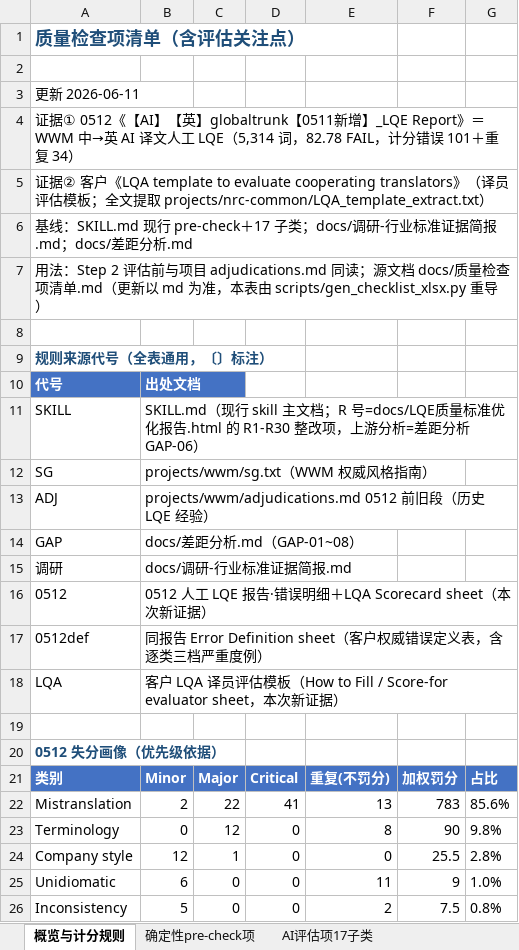
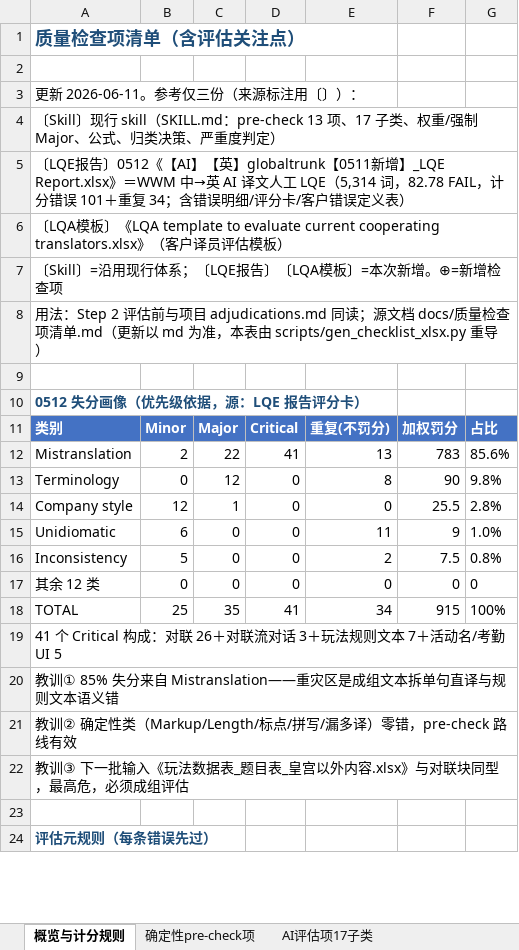
Before and after one commit to tzwkb/lqe-translator, an Excel workbook: docs/质量检查项清单.xlsx, sheet 概览与计分规则, drawn as a sheet; only a part is shown; the shorter side is filled out with more unchanged rows; values as stored, in another font and other column widths than the file's, no borders; removed rows and columns are numbered as before the commit, all else as after; the diff covers the shown part only; the diff names each change by its address in the sheet, - before the commit and + after, or states it on an @@ line.

```diff
--- a/docs/质量检查项清单.xlsx (sheet 概览与计分规则)
+++ b/docs/质量检查项清单.xlsx (sheet 概览与计分规则)
-A3: 更新 2026-06-11
+A3: 更新 2026-06-11。参考仅三份（来源标注用〔〕）：
-A4: 证据① 0512《【AI】【英】globaltrunk【0511新增】_LQE Report》＝WWM 中→英 AI 译文人工 LQE（5,314 词，82.78 FAIL，计分错误 101＋重复 34）
+A4: 〔Skill〕现行 skill（SKILL.md：pre-check 13 项、17 子类、权重/强制 Major、公式、归类决策、严重度判定）
-A5: 证据② 客户《LQA template to evaluate cooperating translators》（译员评估模板；全文提取 projects/nrc-common/LQA_template_extract.txt）
+A5: 〔LQE报告〕0512《【AI】【英】globaltrunk【0511新增】_LQE Report.xlsx》＝WWM 中→英 AI 译文人工 LQE（5,314 词，82.78 FAIL，计分错误 101＋重复 34；含错误明细/评分卡/客户错误定义表）
-A6: 基线：SKILL.md 现行 pre-check＋17 子类；docs/调研-行业标准证据简报.md；docs/差距分析.md
+A6: 〔LQA模板〕《LQA template to evaluate current cooperating translators.xlsx》（客户译员评估模板）
+row 7: 〔Skill〕=沿用现行体系；〔LQE报告〕〔LQA模板〕=本次新增。⊕=新增检查项
-A10: 规则来源代号（全表通用，〔〕标注）
+A10: 0512 失分画像（优先级依据，源：LQE 报告评分卡）
-row 10: 代号 | 出处文档
-row 11: SKILL | SKILL.md（现行 skill 主文档；R 号=docs/LQE质量标准优化报告.html 的 R1-R30 整改项，上游分析=差距分析 GAP-06）
-row 12: SG | projects/wwm/sg.txt（WWM 权威风格指南）
-row 13: ADJ | projects/wwm/adjudications.md 0512 前旧段（历史 LQE 经验）
-row 14: GAP | docs/差距分析.md（GAP-01~08）
-row 15: 调研 | docs/调研-行业标准证据简报.md
-row 16: 0512 | 0512 人工 LQE 报告·错误明细＋LQA Scorecard sheet（本次新证据）
-row 17: 0512def | 同报告 Error Definition sheet（客户权威错误定义表，含逐类三档严重度例）
-row 18: LQA | 客户 LQA 译员评估模板（How to Fill / Score-for evaluator sheet，本次新证据）
-row 19: (empty)
-row 20: 0512 失分画像（优先级依据）
```
Also changed, not shown: 18 edited cells elsewhere in this sheet, sheet AI评估项17子类, sheet 确定性pre-check项, 2 other files.
